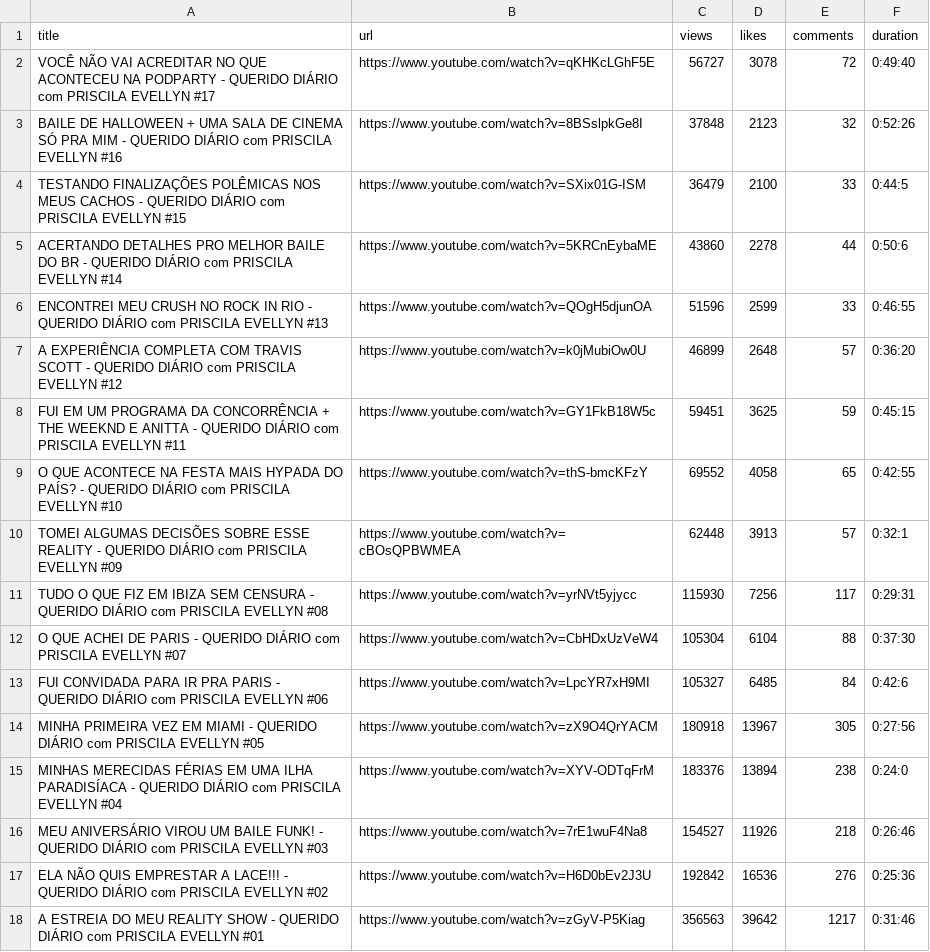
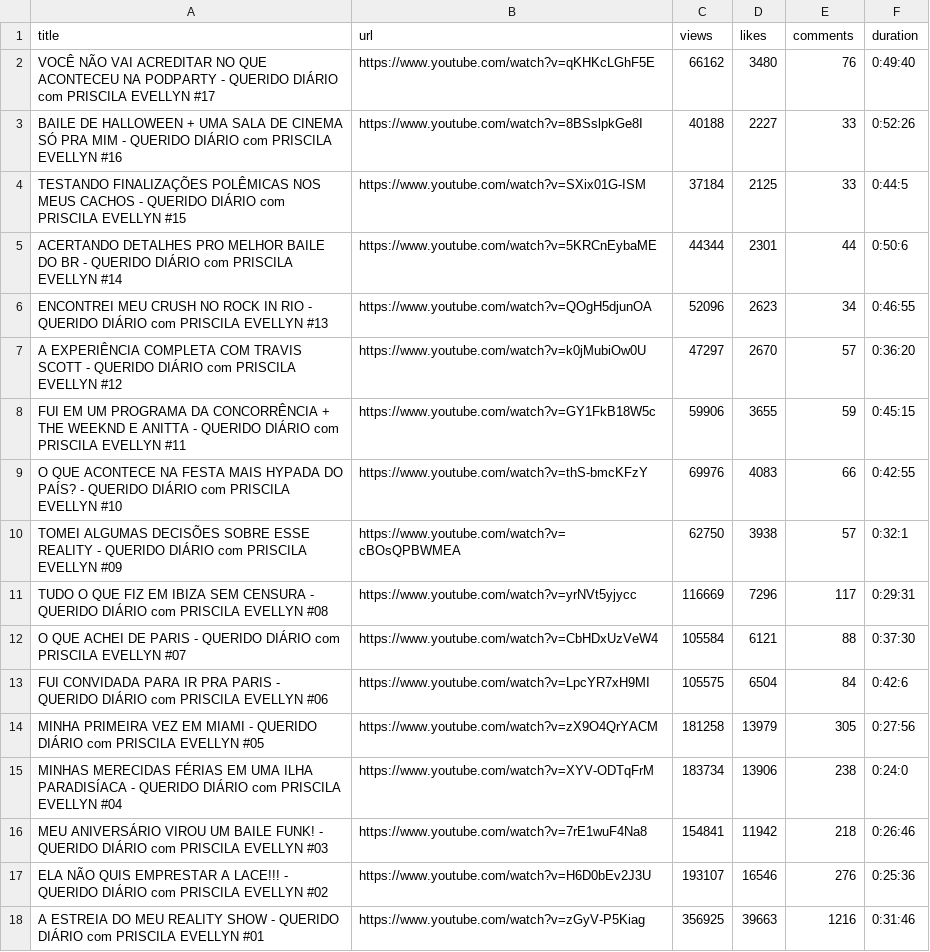
Before and after one commit to Chinalle/Analise-Podpah-YoutubeAPI, a CSV file: df.csv, drawn as a sheet.

```diff
--- a/df.csv
+++ b/df.csv
@@ -1,18 +1,18 @@
 title,url,views,likes,comments,duration
-VOCÊ NÃO VAI ACREDITAR NO QUE ACONTECEU NA PODPARTY - QUERIDO DIÁRIO com PRISCILA EVELLYN #17,https://www.youtube.com/watch?v=qKHKcLGhF5E,56727,3078,72,0:49:40
-BAILE DE HALLOWEEN + UMA SALA DE CINEMA SÓ PRA MIM - QUERIDO DIÁRIO com PRISCILA EVELLYN #16,https://www.youtube.com/watch?v=8BSslpkGe8I,37848,2123,32,0:52:26
-TESTANDO FINALIZAÇÕES POLÊMICAS NOS MEUS CACHOS - QUERIDO DIÁRIO com PRISCILA EVELLYN #15,https://www.youtube.com/watch?v=SXix01G-ISM,36479,2100,33,0:44:5
-ACERTANDO DETALHES PRO MELHOR BAILE DO BR - QUERIDO DIÁRIO com PRISCILA EVELLYN #14,https://www.youtube.com/watch?v=5KRCnEybaME,43860,2278,44,0:50:6
-ENCONTREI MEU CRUSH NO ROCK IN RIO - QUERIDO DIÁRIO com PRISCILA EVELLYN #13,https://www.youtube.com/watch?v=QOgH5djunOA,51596,2599,33,0:46:55
-A EXPERIÊNCIA COMPLETA COM TRAVIS SCOTT - QUERIDO DIÁRIO com PRISCILA EVELLYN #12,https://www.youtube.com/watch?v=k0jMubiOw0U,46899,2648,57,0:36:20
-FUI EM UM PROGRAMA DA CONCORRÊNCIA + THE WEEKND E ANITTA - QUERIDO DIÁRIO com PRISCILA EVELLYN #11,https://www.youtube.com/watch?v=GY1FkB18W5c,59451,3625,59,0:45:15
-O QUE ACONTECE NA FESTA MAIS HYPADA DO PAÍS? - QUERIDO DIÁRIO com PRISCILA EVELLYN #10,https://www.youtube.com/watch?v=thS-bmcKFzY,69552,4058,65,0:42:55
-TOMEI ALGUMAS DECISÕES SOBRE ESSE REALITY - QUERIDO DIÁRIO com PRISCILA EVELLYN #09,https://www.youtube.com/watch?v=cBOsQPBWMEA,62448,3913,57,0:32:1
-TUDO O QUE FIZ EM IBIZA SEM CENSURA - QUERIDO DIÁRIO com PRISCILA EVELLYN #08,https://www.youtube.com/watch?v=yrNVt5yjycc,115930,7256,117,0:29:31
-O QUE ACHEI DE PARIS - QUERIDO DIÁRIO com PRISCILA EVELLYN #07,https://www.youtube.com/watch?v=CbHDxUzVeW4,105304,6104,88,0:37:30
-FUI CONVIDADA PARA IR PRA PARIS - QUERIDO DIÁRIO com PRISCILA EVELLYN #06,https://www.youtube.com/watch?v=LpcYR7xH9MI,105327,6485,84,0:42:6
-MINHA PRIMEIRA VEZ EM MIAMI - QUERIDO DIÁRIO com PRISCILA EVELLYN #05,https://www.youtube.com/watch?v=zX9O4QrYACM,180918,13967,305,0:27:56
-MINHAS MERECIDAS FÉRIAS EM UMA ILHA PARADISÍACA - QUERIDO DIÁRIO com PRISCILA EVELLYN #04,https://www.youtube.com/watch?v=XYV-ODTqFrM,183376,13894,238,0:24:0
-MEU ANIVERSÁRIO VIROU UM BAILE FUNK! - QUERIDO DIÁRIO com PRISCILA EVELLYN #03,https://www.youtube.com/watch?v=7rE1wuF4Na8,154527,11926,218,0:26:46
-ELA NÃO QUIS EMPRESTAR A LACE!!! - QUERIDO DIÁRIO com PRISCILA EVELLYN #02,https://www.youtube.com/watch?v=H6D0bEv2J3U,192842,16536,276,0:25:36
-A ESTREIA DO MEU REALITY SHOW - QUERIDO DIÁRIO com PRISCILA EVELLYN #01,https://www.youtube.com/watch?v=zGyV-P5Kiag,356563,39642,1217,0:31:46
+VOCÊ NÃO VAI ACREDITAR NO QUE ACONTECEU NA PODPARTY - QUERIDO DIÁRIO com PRISCILA EVELLYN #17,https://www.youtube.com/watch?v=qKHKcLGhF5E,66162,3480,76,0:49:40
+BAILE DE HALLOWEEN + UMA SALA DE CINEMA SÓ PRA MIM - QUERIDO DIÁRIO com PRISCILA EVELLYN #16,https://www.youtube.com/watch?v=8BSslpkGe8I,40188,2227,33,0:52:26
+TESTANDO FINALIZAÇÕES POLÊMICAS NOS MEUS CACHOS - QUERIDO DIÁRIO com PRISCILA EVELLYN #15,https://www.youtube.com/watch?v=SXix01G-ISM,37184,2125,33,0:44:5
+ACERTANDO DETALHES PRO MELHOR BAILE DO BR - QUERIDO DIÁRIO com PRISCILA EVELLYN #14,https://www.youtube.com/watch?v=5KRCnEybaME,44344,2301,44,0:50:6
+ENCONTREI MEU CRUSH NO ROCK IN RIO - QUERIDO DIÁRIO com PRISCILA EVELLYN #13,https://www.youtube.com/watch?v=QOgH5djunOA,52096,2623,34,0:46:55
+A EXPERIÊNCIA COMPLETA COM TRAVIS SCOTT - QUERIDO DIÁRIO com PRISCILA EVELLYN #12,https://www.youtube.com/watch?v=k0jMubiOw0U,47297,2670,57,0:36:20
+FUI EM UM PROGRAMA DA CONCORRÊNCIA + THE WEEKND E ANITTA - QUERIDO DIÁRIO com PRISCILA EVELLYN #11,https://www.youtube.com/watch?v=GY1FkB18W5c,59906,3655,59,0:45:15
+O QUE ACONTECE NA FESTA MAIS HYPADA DO PAÍS? - QUERIDO DIÁRIO com PRISCILA EVELLYN #10,https://www.youtube.com/watch?v=thS-bmcKFzY,69976,4083,66,0:42:55
+TOMEI ALGUMAS DECISÕES SOBRE ESSE REALITY - QUERIDO DIÁRIO com PRISCILA EVELLYN #09,https://www.youtube.com/watch?v=cBOsQPBWMEA,62750,3938,57,0:32:1
+TUDO O QUE FIZ EM IBIZA SEM CENSURA - QUERIDO DIÁRIO com PRISCILA EVELLYN #08,https://www.youtube.com/watch?v=yrNVt5yjycc,116669,7296,117,0:29:31
+O QUE ACHEI DE PARIS - QUERIDO DIÁRIO com PRISCILA EVELLYN #07,https://www.youtube.com/watch?v=CbHDxUzVeW4,105584,6121,88,0:37:30
+FUI CONVIDADA PARA IR PRA PARIS - QUERIDO DIÁRIO com PRISCILA EVELLYN #06,https://www.youtube.com/watch?v=LpcYR7xH9MI,105575,6504,84,0:42:6
+MINHA PRIMEIRA VEZ EM MIAMI - QUERIDO DIÁRIO com PRISCILA EVELLYN #05,https://www.youtube.com/watch?v=zX9O4QrYACM,181258,13979,305,0:27:56
+MINHAS MERECIDAS FÉRIAS EM UMA ILHA PARADISÍACA - QUERIDO DIÁRIO com PRISCILA EVELLYN #04,https://www.youtube.com/watch?v=XYV-ODTqFrM,183734,13906,238,0:24:0
+MEU ANIVERSÁRIO VIROU UM BAILE FUNK! - QUERIDO DIÁRIO com PRISCILA EVELLYN #03,https://www.youtube.com/watch?v=7rE1wuF4Na8,154841,11942,218,0:26:46
+ELA NÃO QUIS EMPRESTAR A LACE!!! - QUERIDO DIÁRIO com PRISCILA EVELLYN #02,https://www.youtube.com/watch?v=H6D0bEv2J3U,193107,16546,276,0:25:36
+A ESTREIA DO MEU REALITY SHOW - QUERIDO DIÁRIO com PRISCILA EVELLYN #01,https://www.youtube.com/watch?v=zGyV-P5Kiag,356925,39663,1216,0:31:46
```
Also changed, not shown: 3 other files.
